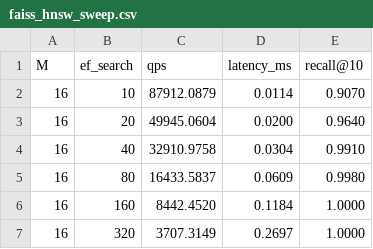
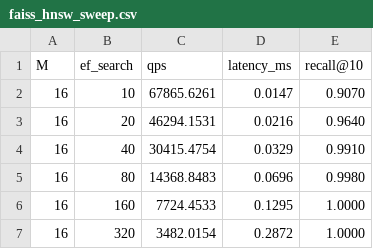
Before and after one commit to Ankit-builds1/vecsearch-hnsw-lsh, a CSV file: benchmarks/results/faiss_hnsw_sweep.csv, drawn as a sheet.

```diff
--- a/benchmarks/results/faiss_hnsw_sweep.csv
+++ b/benchmarks/results/faiss_hnsw_sweep.csv
@@ -1,7 +1,7 @@
 M,ef_search,qps,latency_ms,recall@10
-16,10,87912.0879,0.0114,0.9070
-16,20,49945.0604,0.0200,0.9640
-16,40,32910.9758,0.0304,0.9910
-16,80,16433.5837,0.0609,0.9980
-16,160,8442.4520,0.1184,1.0000
-16,320,3707.3149,0.2697,1.0000
+16,10,67865.6261,0.0147,0.9070
+16,20,46294.1531,0.0216,0.9640
+16,40,30415.4754,0.0329,0.9910
+16,80,14368.8483,0.0696,0.9980
+16,160,7724.4533,0.1295,1.0000
+16,320,3482.0154,0.2872,1.0000
```
Also changed, not shown: benchmarks/results/comparison.csv, benchmarks/results/hnsw_sweep.csv, 12 other files.
